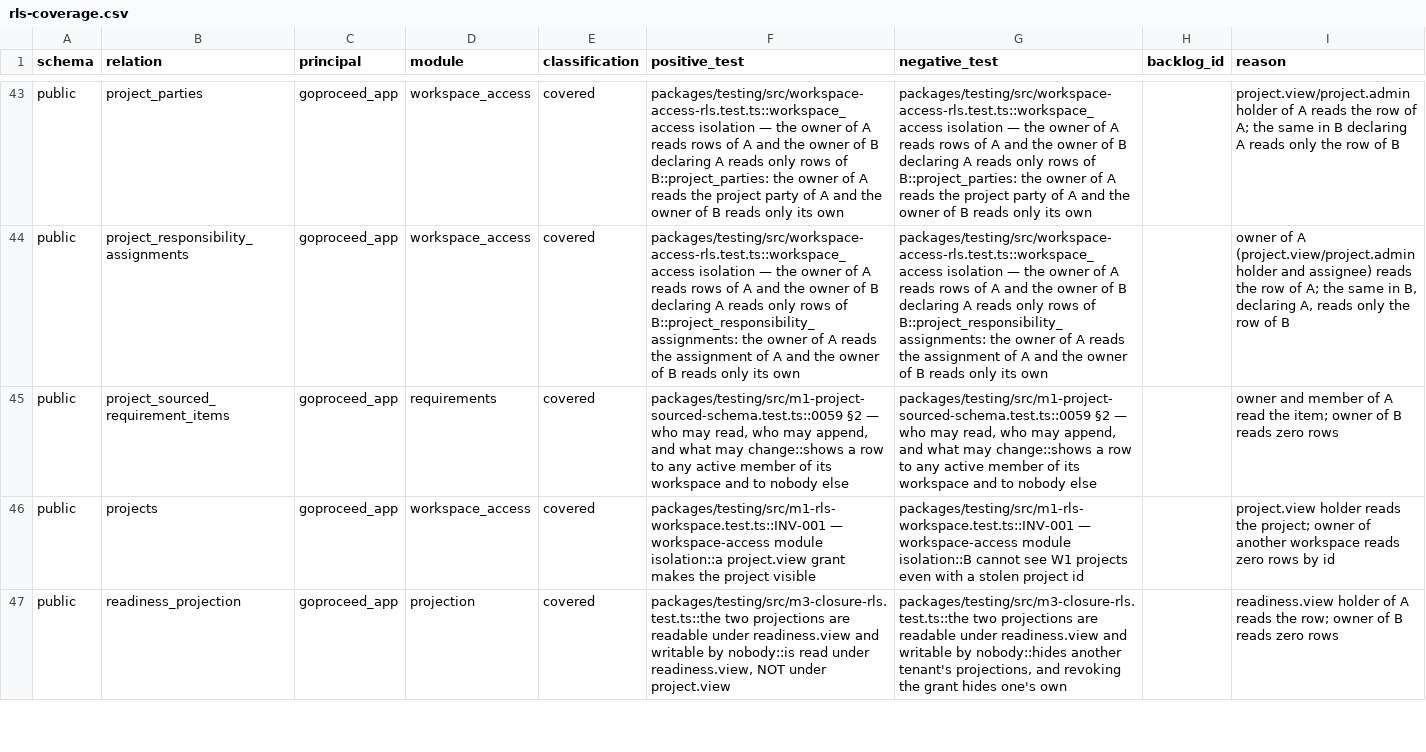
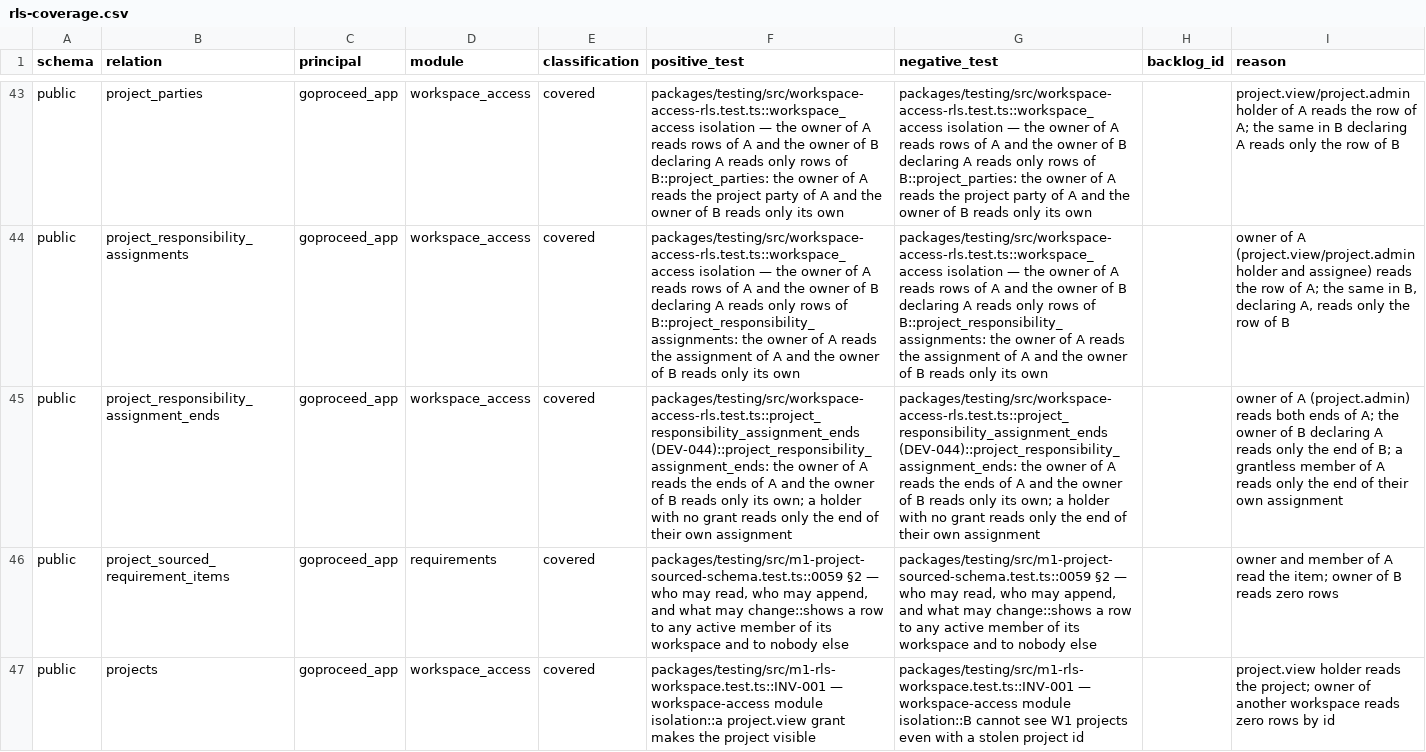
Before and after one commit to akisly/go-proceed, a CSV file: technical/database/rls-coverage.csv, drawn as a sheet; only a part is shown, gaps mark what is left out; the shorter side is filled out with more unchanged rows; the diff names each change by its address in the sheet, - before the commit and + after, or states it on an @@ line.

```diff
--- a/technical/database/rls-coverage.csv
+++ b/technical/database/rls-coverage.csv
+row 45: public | project_responsibility_assignment_ends | goproceed_app | workspace_access | covered | packages/testing/src/workspace-access-rls.test.ts::project_responsibility_assignment_ends (DEV-044)::project_responsibility_assignment_ends: the owner of A reads the ends of A and the owner of B reads only its own; a holder with no grant reads only the end of their own assignment | packages/testing/src/workspace-access-rls.test.ts::project_responsibility_assignment_ends (DEV-044)::project_responsibility_assignment_ends: the owner of A reads the ends of A and the owner of B reads only its own; a holder with no grant reads only the end of their own assignment |  | owner of A (project.admin) reads both ends of A; the owner of B declaring A reads only the end of B; a grantless member of A reads only the end of their own assignment
```
Also changed, not shown: technical/data-access-surface.csv, technical/database/entity-catalog.csv, 13 other files.
